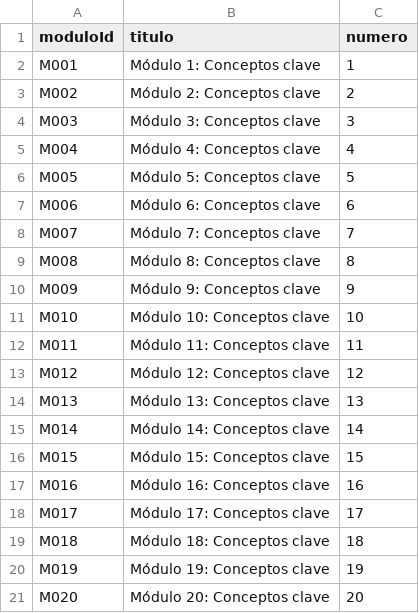
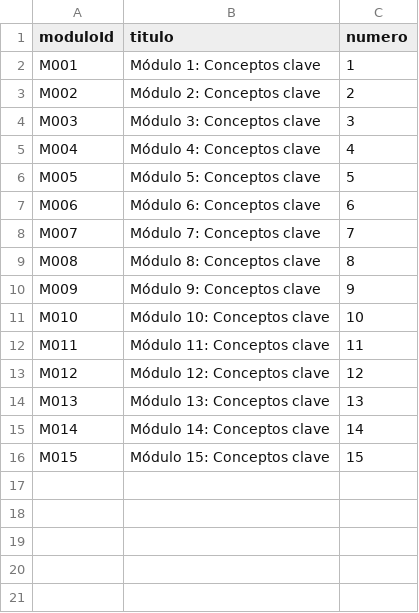
Before and after one commit to kharesban/Actividad2Neon4j, a CSV file: Modulo.csv, drawn as a sheet; the diff names each change by its address in the sheet, - before the commit and + after, or states it on an @@ line.

Commit message:
Update Modulo.csv

```diff
--- a/Modulo.csv
+++ b/Modulo.csv
-row 17: M016 | Módulo 16: Conceptos clave | 16
-row 18: M017 | Módulo 17: Conceptos clave | 17
-row 19: M018 | Módulo 18: Conceptos clave | 18
-row 20: M019 | Módulo 19: Conceptos clave | 19
-row 21: M020 | Módulo 20: Conceptos clave | 20
```
